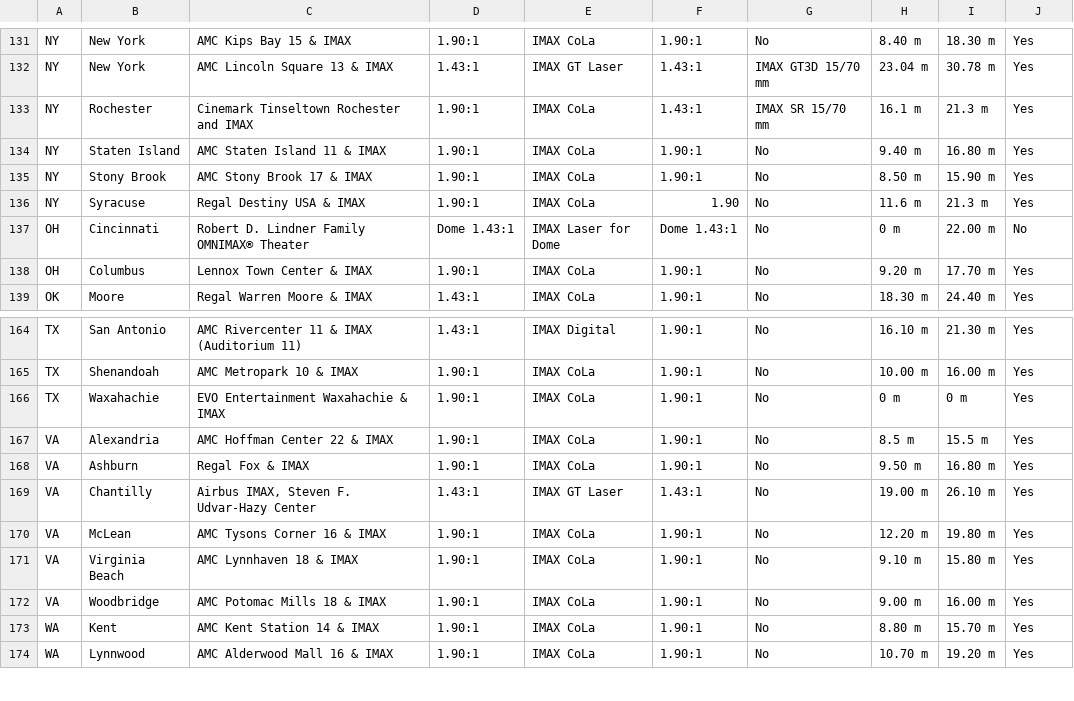
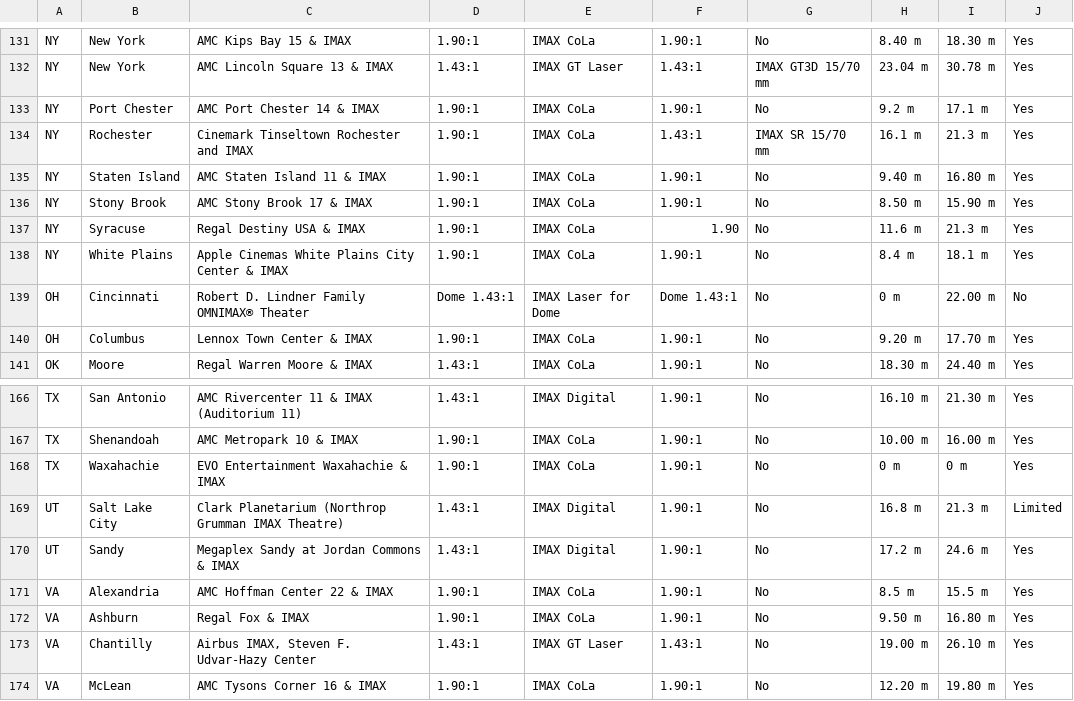
Before and after one commit to r-imax/imaxguide, a CSV file: data/americas/unitedstates.csv, drawn as a sheet; only a part is shown, gaps mark what is left out; the shorter side is filled out with more unchanged rows.

Commit message:
Update unitedstates.csv
Adds 4 missing IMAX theatres to `data/americas/unitedstates.csv`:

### New Entries

**New York**
- **AMC Port Chester 14** – Port Chester, NY | IMAX CoLa | 1.90:1 | 9.2 × 17.1 m
- **Apple Cinemas White Plains City Center & IMAX** – White Plains, NY | IMAX CoLa | 1.90:1 | 8.4 × 18.1 m

**Utah** *(new state block)*
- **Clark Planetarium (Northrop Grumman IMAX Theatre)** – Salt Lake City, UT | IMAX Digital | 1.43:1 | 16.8 × 21.3 m
- **Megaplex Sandy at Jordan Commons & IMAX** – Sandy, UT | IMAX Digital | 1.43:1 | 17.2 × 24.6 m

```diff
--- a/data/americas/unitedstates.csv
+++ b/data/americas/unitedstates.csv
@@ -132,2 +132,3 @@ NY,New York,AMC Kips Bay 15 & IMAX,1.90:1,IMAX CoLa,1.90:1,No,8.40 m,18.30 m,Yes
 NY,New York,AMC Lincoln Square 13 & IMAX,1.43:1,IMAX GT Laser,1.43:1,IMAX GT3D 15/70 mm,23.04 m,30.78 m,Yes
+NY,Port Chester,AMC Port Chester 14 & IMAX,1.90:1,IMAX CoLa,1.90:1,No,9.2 m,17.1 m,Yes
 NY,Rochester,Cinemark Tinseltown Rochester and IMAX,1.90:1,IMAX CoLa,1.43:1,IMAX SR 15/70 mm,16.1 m,21.3 m,Yes
@@ -136,2 +137,3 @@ NY,Stony Brook,AMC Stony Brook 17 & IMAX,1.90:1,IMAX CoLa,1.90:1,No,8.50 m,15.90
 NY,Syracuse,Regal Destiny USA & IMAX,1.90:1,IMAX CoLa,1.90,No,11.6 m,21.3 m,Yes
+NY,White Plains,Apple Cinemas White Plains City Center & IMAX,1.90:1,IMAX CoLa,1.90:1,No,8.4 m,18.1 m,Yes
 OH,Cincinnati,Robert D. Lindner Family OMNIMAX® Theater,Dome 1.43:1,IMAX Laser for Dome,Dome 1.43:1,No,0 m,22.00 m,No
@@ -166,2 +168,4 @@ TX,Shenandoah,AMC Metropark 10 & IMAX,1.90:1,IMAX CoLa,1.90:1,No,10.00 m,16.00 m
 TX,Waxahachie,EVO Entertainment Waxahachie & IMAX,1.90:1,IMAX CoLa,1.90:1,No,0 m,0 m,Yes
+UT,Salt Lake City,Clark Planetarium (Northrop Grumman IMAX Theatre),1.43:1,IMAX Digital,1.90:1,No,16.8 m,21.3 m,Limited
+UT,Sandy,Megaplex Sandy at Jordan Commons & IMAX,1.43:1,IMAX Digital,1.90:1,No,17.2 m,24.6 m,Yes
 VA,Alexandria,AMC Hoffman Center 22 & IMAX,1.90:1,IMAX CoLa,1.90:1,No,8.5 m,15.5 m,Yes
```
